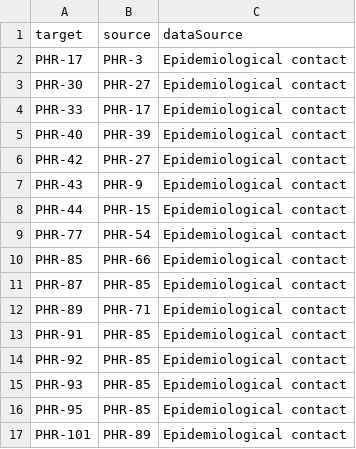
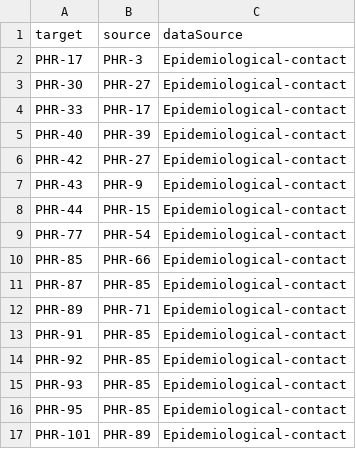
Before and after one commit to jtmccr1/trapper, a CSV file: src/examples/simulated/epiContacts.csv, drawn as a sheet.

```diff
--- a/src/examples/simulated/epiContacts.csv
+++ b/src/examples/simulated/epiContacts.csv
@@ -1,17 +1,17 @@
 target,source,dataSource
-PHR-17,PHR-3,Epidemiological contact
-PHR-30,PHR-27,Epidemiological contact
-PHR-33,PHR-17,Epidemiological contact
-PHR-40,PHR-39,Epidemiological contact
-PHR-42,PHR-27,Epidemiological contact
-PHR-43,PHR-9,Epidemiological contact
-PHR-44,PHR-15,Epidemiological contact
-PHR-77,PHR-54,Epidemiological contact
-PHR-85,PHR-66,Epidemiological contact
-PHR-87,PHR-85,Epidemiological contact
-PHR-89,PHR-71,Epidemiological contact
-PHR-91,PHR-85,Epidemiological contact
-PHR-92,PHR-85,Epidemiological contact
-PHR-93,PHR-85,Epidemiological contact
-PHR-95,PHR-85,Epidemiological contact
-PHR-101,PHR-89,Epidemiological contact
+PHR-17,PHR-3,Epidemiological-contact
+PHR-30,PHR-27,Epidemiological-contact
+PHR-33,PHR-17,Epidemiological-contact
+PHR-40,PHR-39,Epidemiological-contact
+PHR-42,PHR-27,Epidemiological-contact
+PHR-43,PHR-9,Epidemiological-contact
+PHR-44,PHR-15,Epidemiological-contact
+PHR-77,PHR-54,Epidemiological-contact
+PHR-85,PHR-66,Epidemiological-contact
+PHR-87,PHR-85,Epidemiological-contact
+PHR-89,PHR-71,Epidemiological-contact
+PHR-91,PHR-85,Epidemiological-contact
+PHR-92,PHR-85,Epidemiological-contact
+PHR-93,PHR-85,Epidemiological-contact
+PHR-95,PHR-85,Epidemiological-contact
+PHR-101,PHR-89,Epidemiological-contact
```
Also changed, not shown: src/examples/simulated/lineList.csv, 3 other files.
